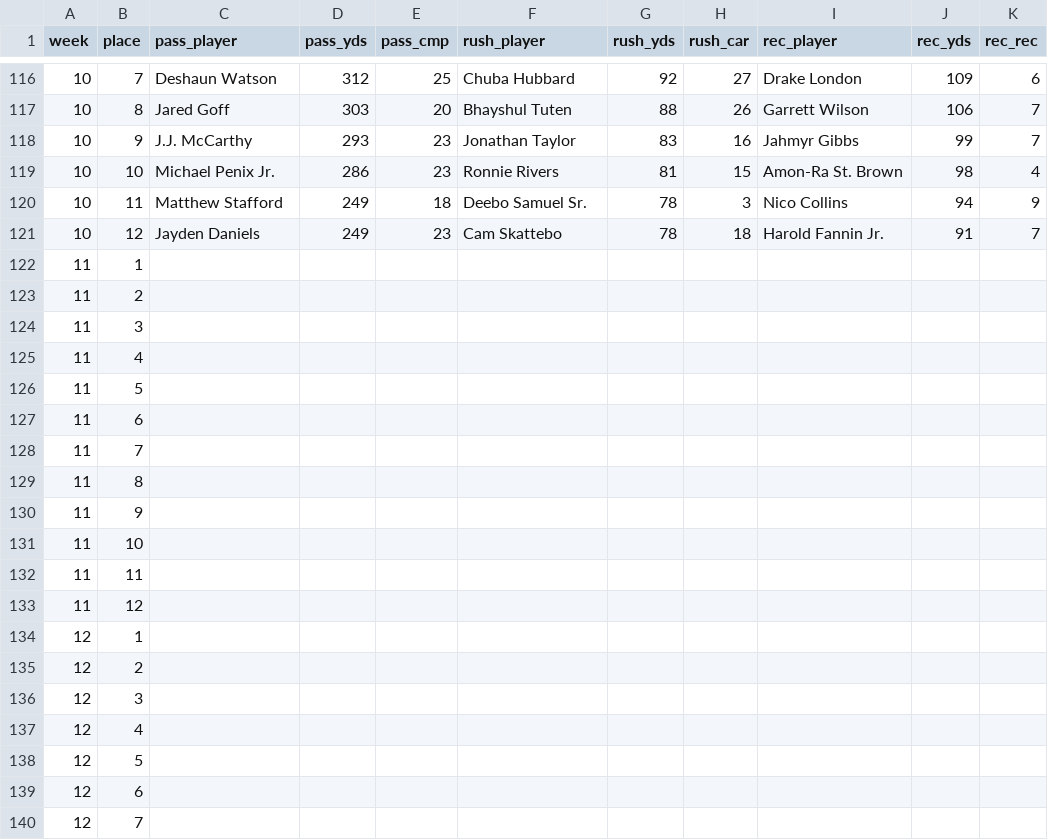
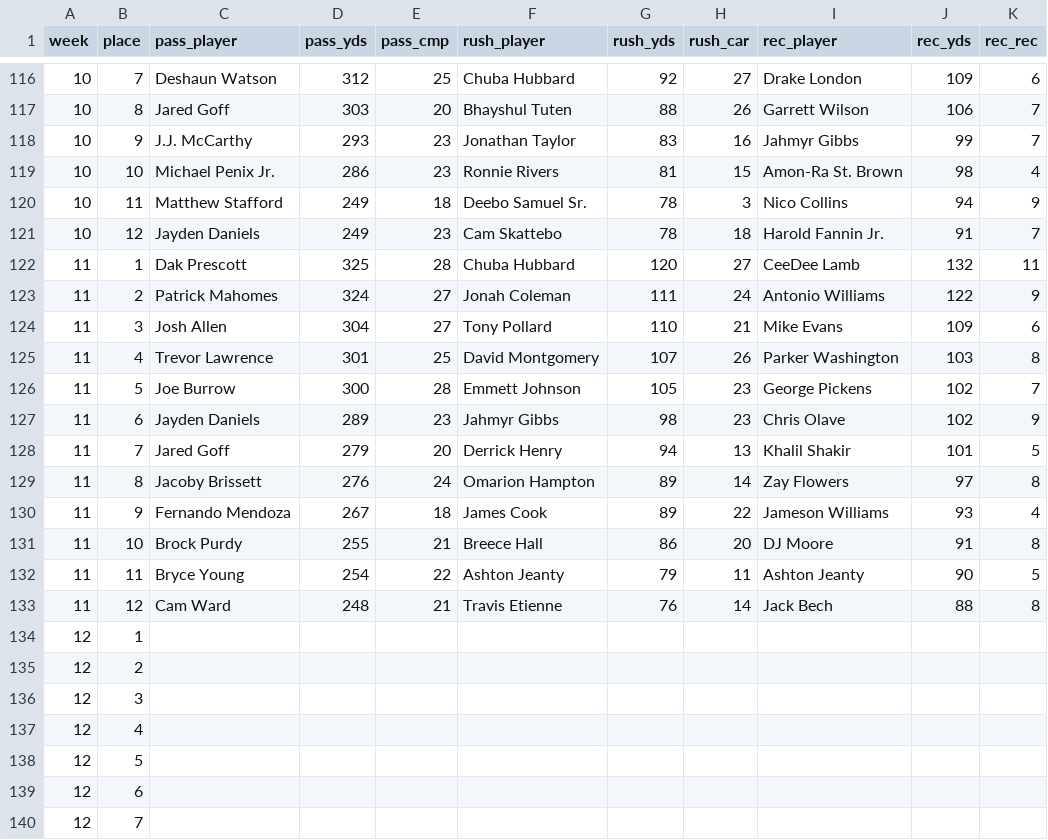
Before and after one commit to toshikokasen/pick3-results, a CSV file: results_2026.csv, drawn as a sheet; only a part is shown, gaps mark what is left out; removed rows and columns are numbered as before the commit, all else as after; the diff names each change by its address in the sheet, - before the commit and + after, or states it on an @@ line.

```diff
--- a/results_2026.csv
+++ b/results_2026.csv
-row 122: 11 | 1
-row 123: 11 | 2
-row 124: 11 | 3
-row 125: 11 | 4
-row 126: 11 | 5
-row 127: 11 | 6
-row 128: 11 | 7
-row 129: 11 | 8
-row 130: 11 | 9
-row 131: 11 | 10
-row 132: 11 | 11
-row 133: 11 | 12
+row 122: 11 | 1 | Dak Prescott | 325 | 28 | Chuba Hubbard | 120 | 27 | CeeDee Lamb | 132 | 11
+row 123: 11 | 2 | Patrick Mahomes | 324 | 27 | Jonah Coleman | 111 | 24 | Antonio Williams | 122 | 9
+row 124: 11 | 3 | Josh Allen | 304 | 27 | Tony Pollard | 110 | 21 | Mike Evans | 109 | 6
+row 125: 11 | 4 | Trevor Lawrence | 301 | 25 | David Montgomery | 107 | 26 | Parker Washington | 103 | 8
+row 126: 11 | 5 | Joe Burrow | 300 | 28 | Emmett Johnson | 105 | 23 | George Pickens | 102 | 7
+row 127: 11 | 6 | Jayden Daniels | 289 | 23 | Jahmyr Gibbs | 98 | 23 | Chris Olave | 102 | 9
+row 128: 11 | 7 | Jared Goff | 279 | 20 | Derrick Henry | 94 | 13 | Khalil Shakir | 101 | 5
+row 129: 11 | 8 | Jacoby Brissett | 276 | 24 | Omarion Hampton | 89 | 14 | Zay Flowers | 97 | 8
+row 130: 11 | 9 | Fernando Mendoza | 267 | 18 | James Cook | 89 | 22 | Jameson Williams | 93 | 4
+row 131: 11 | 10 | Brock Purdy | 255 | 21 | Breece Hall | 86 | 20 | DJ Moore | 91 | 8
+row 132: 11 | 11 | Bryce Young | 254 | 22 | Ashton Jeanty | 79 | 11 | Ashton Jeanty | 90 | 5
+row 133: 11 | 12 | Cam Ward | 248 | 21 | Travis Etienne | 76 | 14 | Jack Bech | 88 | 8
```
